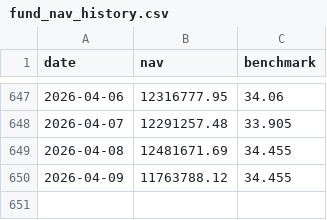
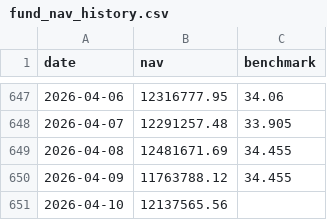
Before and after one commit to Sbirrondi/sfc-portfolio-tracker, a CSV file: data/fund_nav_history.csv, drawn as a sheet; only a part is shown, gaps mark what is left out.

Commit message:
Update positions and prices

```diff
--- a/data/fund_nav_history.csv
+++ b/data/fund_nav_history.csv
@@ -650 +650,2 @@ date,nav,benchmark
 2026-04-09,11763788.12,34.455
+2026-04-10,12137565.56,
```
